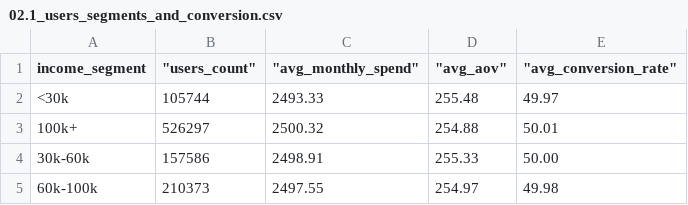
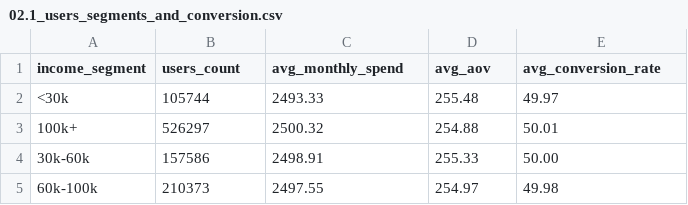
Before and after one commit to MRennnie/ecommerce_product_analytics, a CSV file: data/02.1_users_segments_and_conversion.csv, drawn as a sheet; the diff names each change by its address in the sheet, - before the commit and + after, or states it on an @@ line.

Commit message:
Update 02.1_users_segments_and_conversion.csv

```diff
--- a/data/02.1_users_segments_and_conversion.csv
+++ b/data/02.1_users_segments_and_conversion.csv
-B1: "users_count"
+B1: users_count
-C1: "avg_monthly_spend"
+C1: avg_monthly_spend
-D1: "avg_aov"
+D1: avg_aov
-E1: "avg_conversion_rate"
+E1: avg_conversion_rate
```
